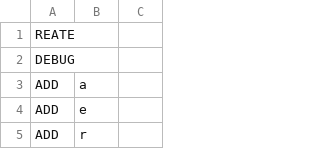
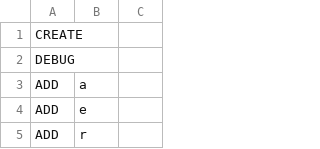
Before and after one commit to dwbelliston/python_structures, a CSV file: linked_lists/data_example.csv, drawn as a sheet; only a part is shown.

```diff
--- a/linked_lists/data_example.csv
+++ b/linked_lists/data_example.csv
@@ -1,2 +1,2 @@
-REATE,,
+CREATE,,
 DEBUG,,
```
Also changed, not shown: 4 other files.
